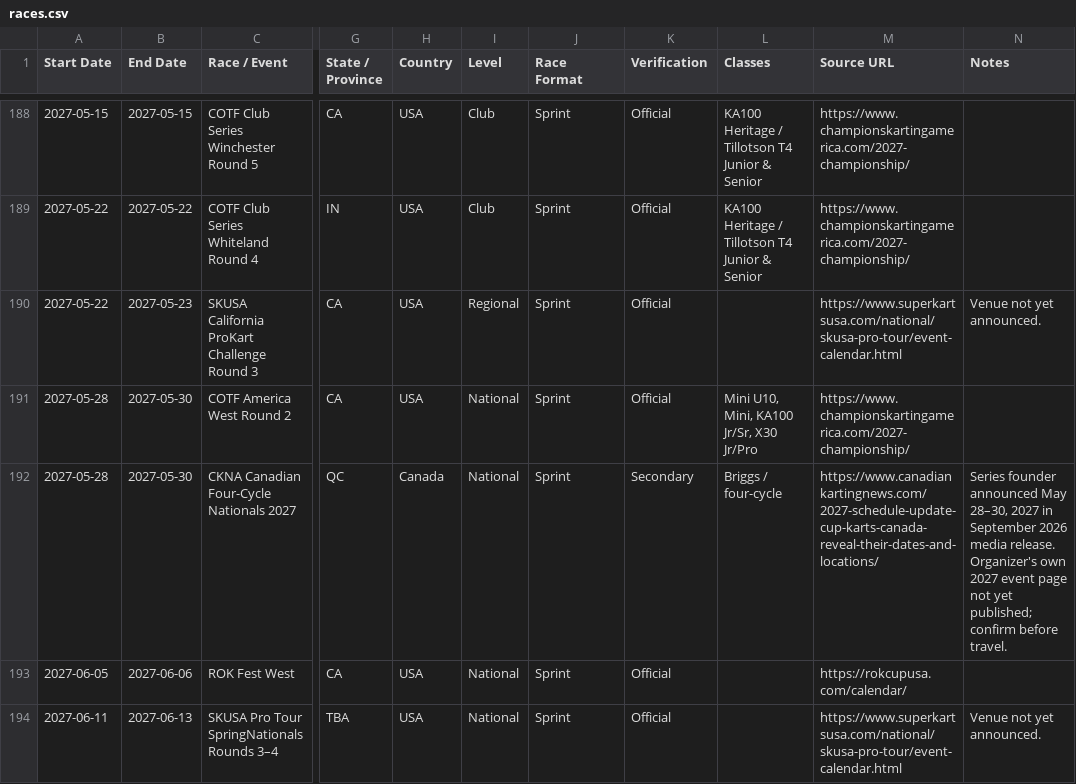
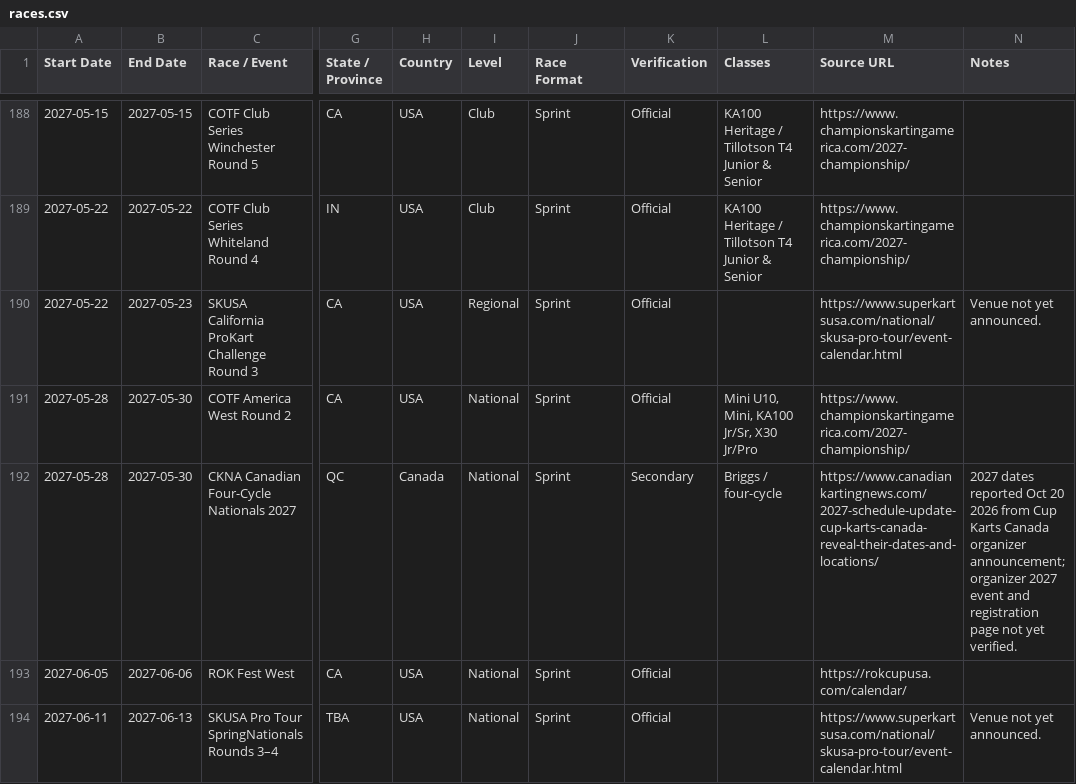
Before and after one commit to Baj002/Kart-Atlas, a CSV file: data/races.csv, drawn as a sheet; only a part is shown, gaps mark what is left out; the diff names each change by its address in the sheet, - before the commit and + after, or states it on an @@ line.

Commit message:
Align 2027 Cup Karts Nationals evidence note with October organizer announcement

```diff
--- a/data/races.csv
+++ b/data/races.csv
-N192 (Notes): Series founder announced May 28–30, 2027 in September 2026 media release. Organizer's own 2027 event page not yet published; confirm before travel.
+N192 (Notes): 2027 dates reported Oct 20 2026 from Cup Karts Canada organizer announcement; organizer 2027 event and registration page not yet verified.
```
